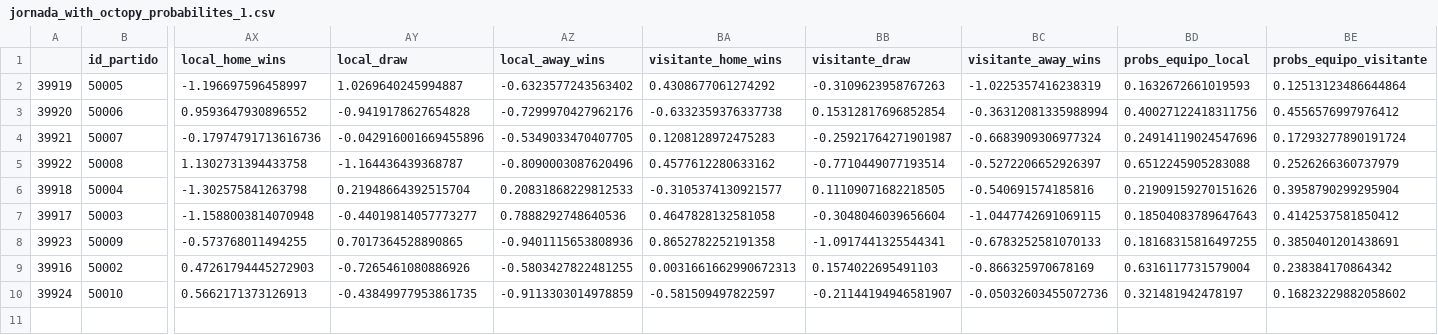
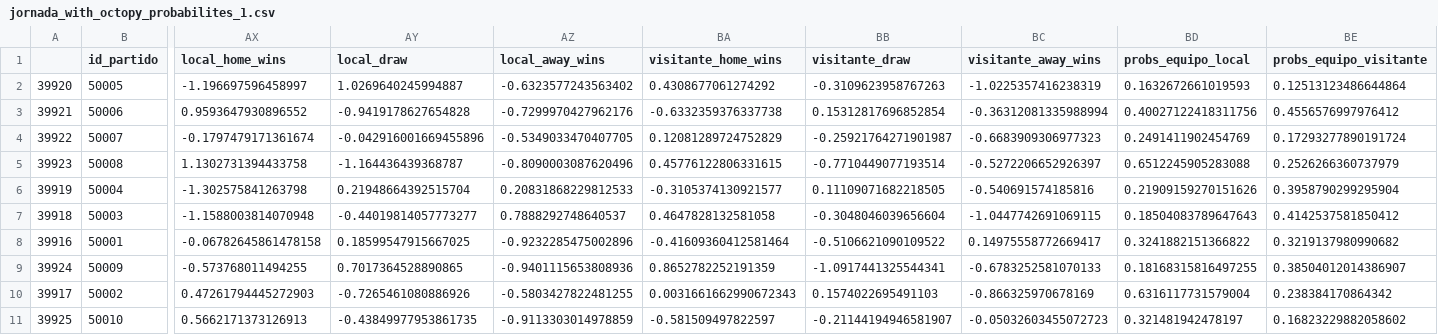
Before and after one commit to tonirodriguez/octopy, a CSV file: octopy/jornada_with_octopy_probabilites_1.csv, drawn as a sheet; only a part is shown, gaps mark what is left out; addresses are those after the commit; rows hold the shown columns only; the diff names each change by its address in the sheet, - before the commit and + after, or states it on an @@ line.

```diff
--- a/octopy/jornada_with_octopy_probabilites_1.csv
+++ b/octopy/jornada_with_octopy_probabilites_1.csv
-A2: 39919
+A2: 39920
-A3: 39920
+A3: 39921
-A4: 39921
+A4: 39922
-AX4 (local_home_wins): -0.17974791713616736
+AX4 (local_home_wins): -0.1797479171361674
-BA4 (visitante_home_wins): 0.1208128972475283
+BA4 (visitante_home_wins): 0.12081289724752829
-BC4 (visitante_away_wins): -0.6683909306977324
+BC4 (visitante_away_wins): -0.6683909306977323
-BD4 (probs_equipo_local): 0.24914119024547696
+BD4 (probs_equipo_local): 0.2491411902454769
-A5: 39922
+A5: 39923
-BA5 (visitante_home_wins): 0.4577612280633162
+BA5 (visitante_home_wins): 0.45776122806331615
-A6: 39918
+A6: 39919
-A7: 39917
+A7: 39918
-AZ7 (local_away_wins): 0.7888292748640536
+AZ7 (local_away_wins): 0.7888292748640537
+row 8: 39916 | 50001 | -0.06782645861478158 | 0.18599547915667025 | -0.9232285475002896 | -0.41609360412581464 | -0.5106621090109522 | 0.14975558772669417 | 0.3241882151366822 | 0.3219137980990682
-A9: 39923
+A9: 39924
-BA9 (visitante_home_wins): 0.8652782252191358
+BA9 (visitante_home_wins): 0.8652782252191359
-BE9 (probs_equipo_visitante): 0.3850401201438691
+BE9 (probs_equipo_visitante): 0.38504012014386907
-A10: 39916
+A10: 39917
-BA10 (visitante_home_wins): 0.0031661662990672313
+BA10 (visitante_home_wins): 0.0031661662990672343
-A11: 39924
+A11: 39925
-BC11 (visitante_away_wins): -0.05032603455072736
+BC11 (visitante_away_wins): -0.05032603455072723
```
Also changed, not shown: octopy/jornada_with_octopy_probabilites_2.csv, 1 other file.
